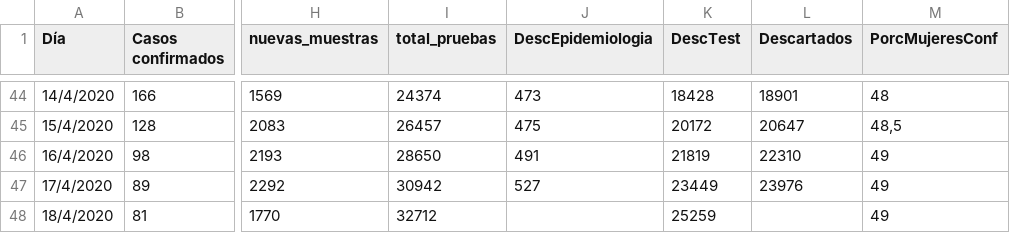
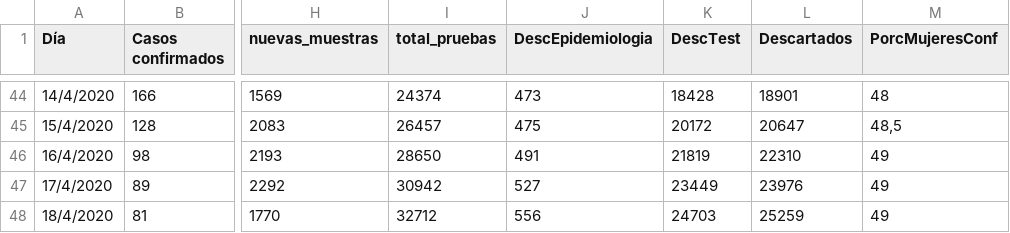
Before and after one commit to GIBD/covid, a CSV file: data/argentina_gral.csv, drawn as a sheet; only a part is shown, gaps mark what is left out; the diff names each change by its address in the sheet, - before the commit and + after, or states it on an @@ line.

Commit message:
test

```diff
--- a/data/argentina_gral.csv
+++ b/data/argentina_gral.csv
-J48 (DescEpidemiologia): (empty)
+J48 (DescEpidemiologia): 556
-K48 (DescTest): 25259
+K48 (DescTest): 24703
-L48 (Descartados): (empty)
+L48 (Descartados): 25259
```
Also changed, not shown: 1 other file.
